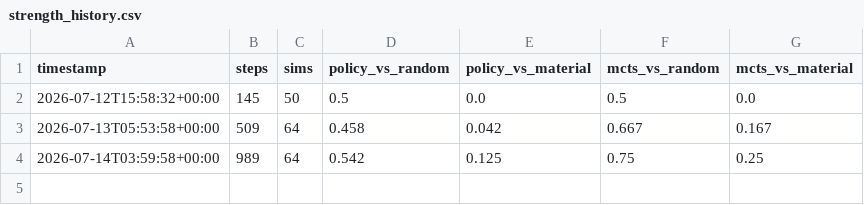
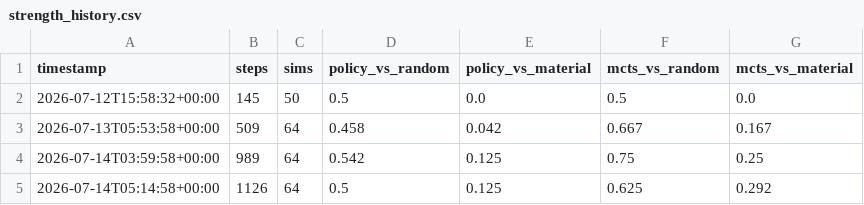
Before and after one commit to leozh0u/blundernet, a CSV file: metrics/strength_history.csv, drawn as a sheet; the diff names each change by its address in the sheet, - before the commit and + after, or states it on an @@ line.

Commit message:
strength: mcts scores 62% vs random, 29% vs material @ step 1126

```diff
--- a/metrics/strength_history.csv
+++ b/metrics/strength_history.csv
+row 5: 2026-07-14T05:14:58+00:00 | 1126 | 64 | 0.5 | 0.125 | 0.625 | 0.292
```
Also changed, not shown: 1 other file.
